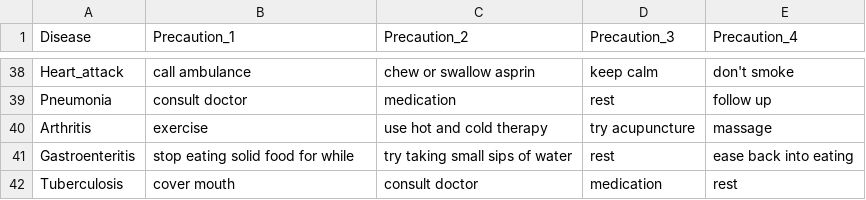
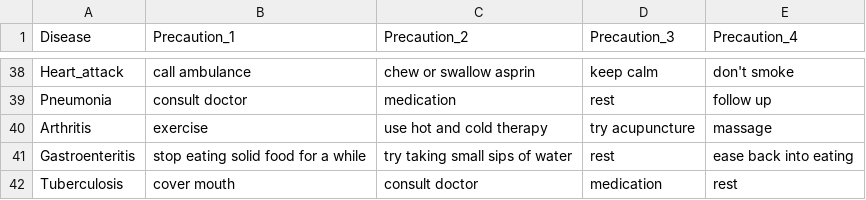
Before and after one commit to TheBlueZayn/Disease-Symptom-Prediction, a CSV file: symptom_precaution.csv, drawn as a sheet; only a part is shown, gaps mark what is left out.

```diff
--- a/symptom_precaution.csv
+++ b/symptom_precaution.csv
@@ -40,3 +40,3 @@ Pneumonia,consult doctor,medication,rest,follow up
 Arthritis,exercise,use hot and cold therapy,try acupuncture,massage
-Gastroenteritis,stop eating solid food for while,try taking small sips of water,rest,ease back into eating
+Gastroenteritis,stop eating solid food for a while,try taking small sips of water,rest,ease back into eating
 Tuberculosis,cover mouth,consult doctor,medication,rest
```
Also changed, not shown: 2 other files.
